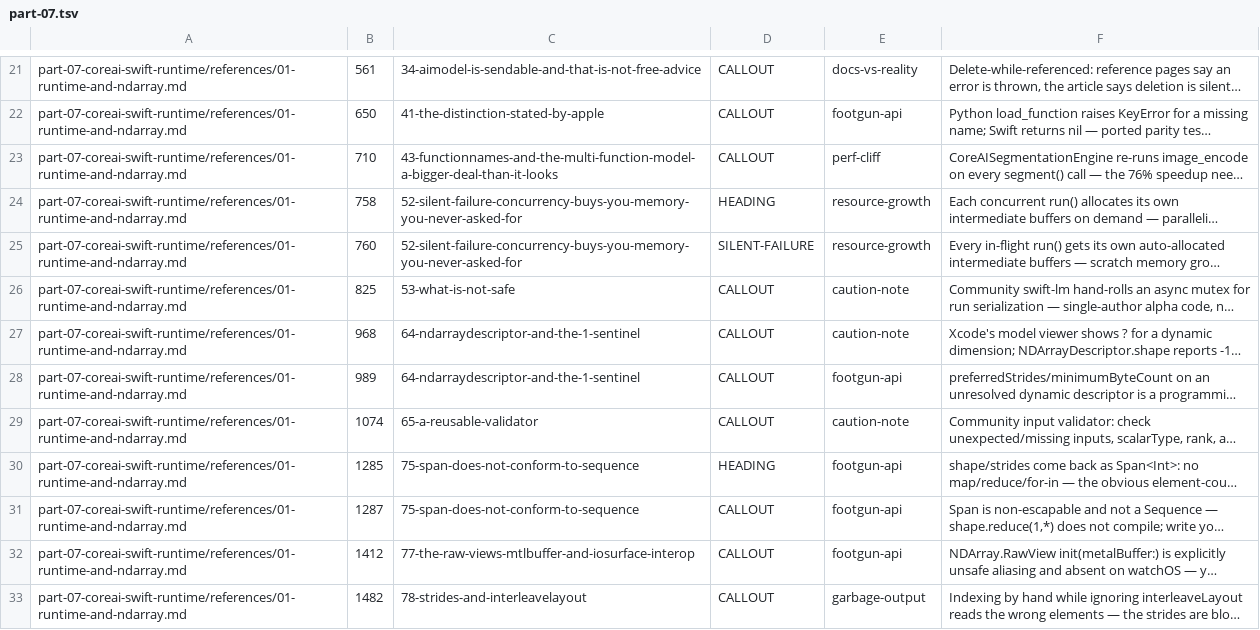
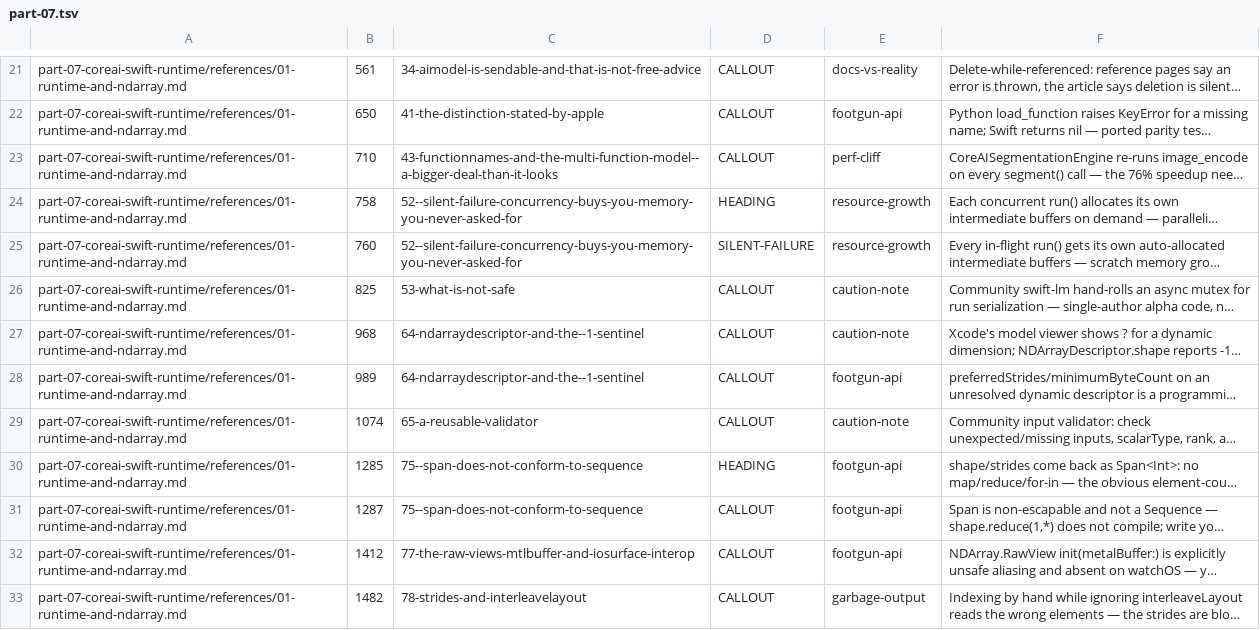
Before and after one commit to hbmartin/Foundation-Models-and-Core-AI-and-MLX-skills, a TSV file: notes/synthesis/callout-classifications/part-07.tsv, drawn as a sheet; only a part is shown, gaps mark what is left out; long unchanged cells end in …; the diff covers the shown part only; the diff names each change by its address in the sheet, - before the commit and + after, or states it on an @@ line.

```diff
--- a/notes/synthesis/callout-classifications/part-07.tsv
+++ b/notes/synthesis/callout-classifications/part-07.tsv
-C23: 43-functionnames-and-the-multi-function-model-a-bigger-deal-than-it-looks
+C23: 43-functionnames-and-the-multi-function-model--a-bigger-deal-than-it-looks
-C24:C25: 52-silent-failure-concurrency-buys-you-memory-you-never-asked-for
+C24:C25: 52--silent-failure-concurrency-buys-you-memory-you-never-asked-for
-C27:C28: 64-ndarraydescriptor-and-the-1-sentinel
+C27:C28: 64-ndarraydescriptor-and-the--1-sentinel
-C30:C31: 75-span-does-not-conform-to-sequence
+C30:C31: 75--span-does-not-conform-to-sequence
```
Also changed, not shown: 63 edited cells elsewhere in this file, notes/snippet-verification/results.tsv, notes/synthesis/callout-classifications/part-08.tsv, 22 other files.
